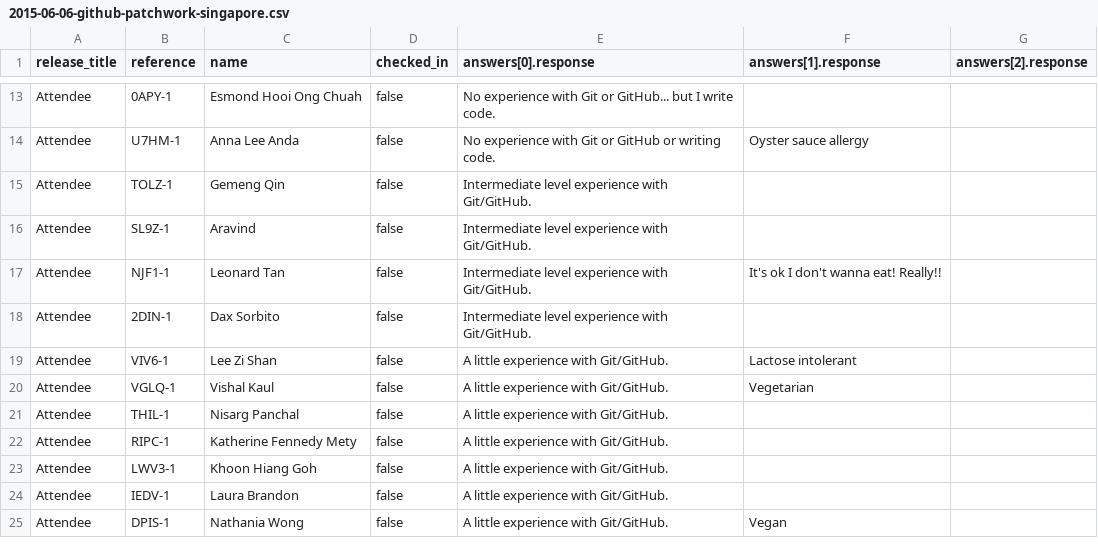
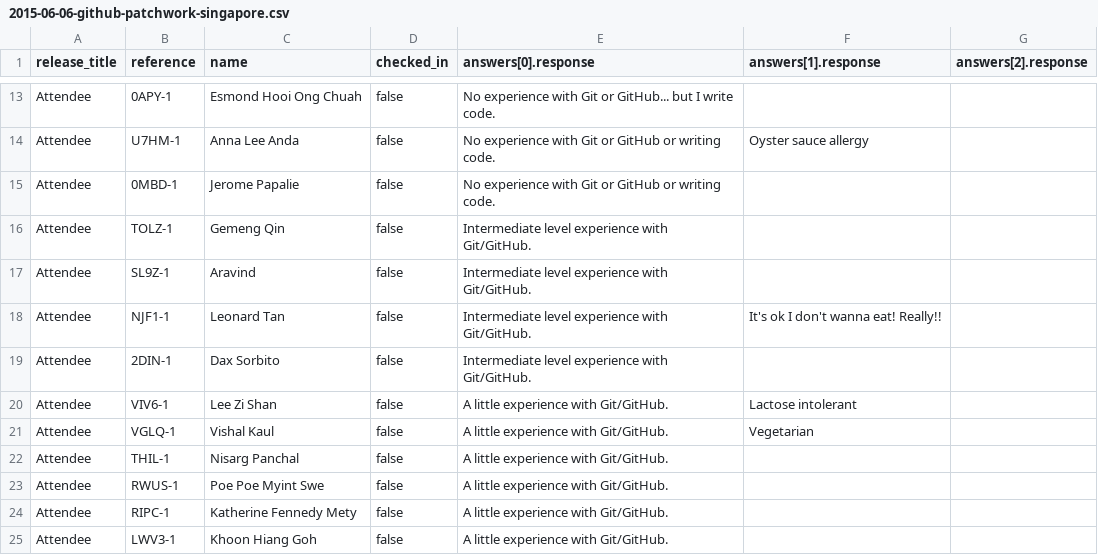
Before and after one commit to GrumpyGits/grumpygits.github.com, a CSV file: meetings/2015-06-06-github-patchwork-singapore.csv, drawn as a sheet; only a part is shown, gaps mark what is left out; the shorter side is filled out with more unchanged rows; the diff names each change by its address in the sheet, - before the commit and + after, or states it on an @@ line.

Commit message:
mentor and attendees

```diff
--- a/meetings/2015-06-06-github-patchwork-singapore.csv
+++ b/meetings/2015-06-06-github-patchwork-singapore.csv
+row 15: Attendee | 0MBD-1 | Jerome Papalie | false | No experience with Git or GitHub or writing code.
+row 23: Attendee | RWUS-1 | Poe Poe Myint Swe | false | A little experience with Git/GitHub.
```
